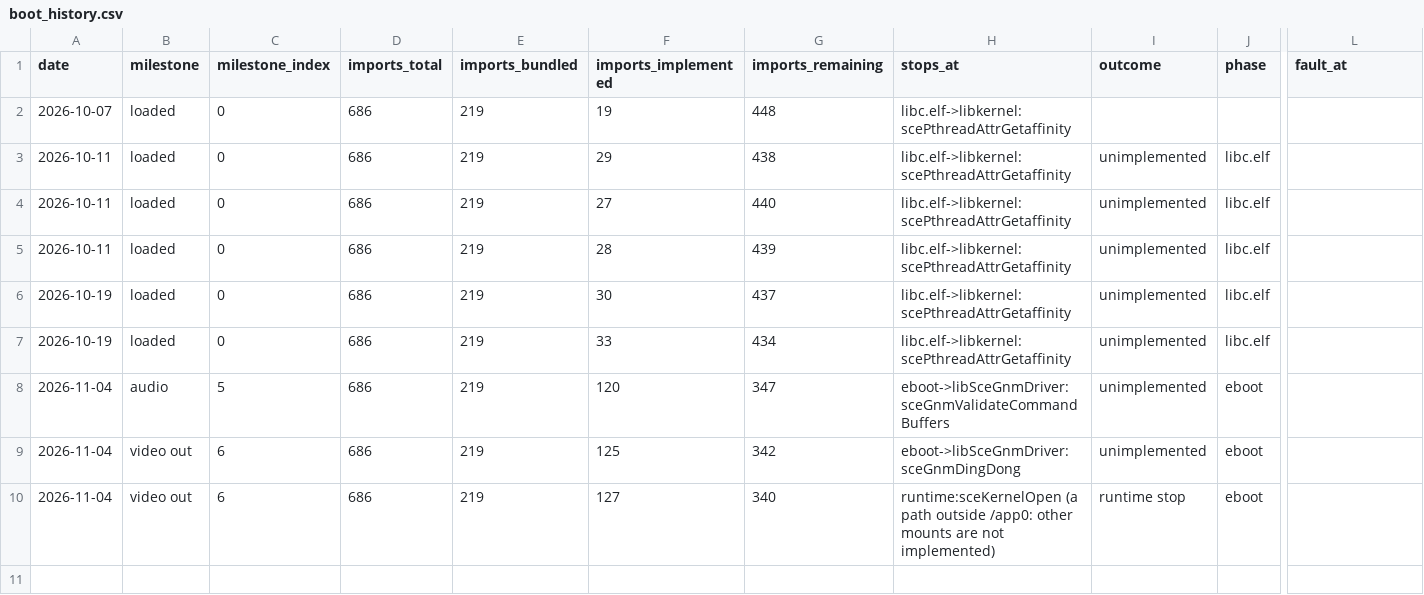
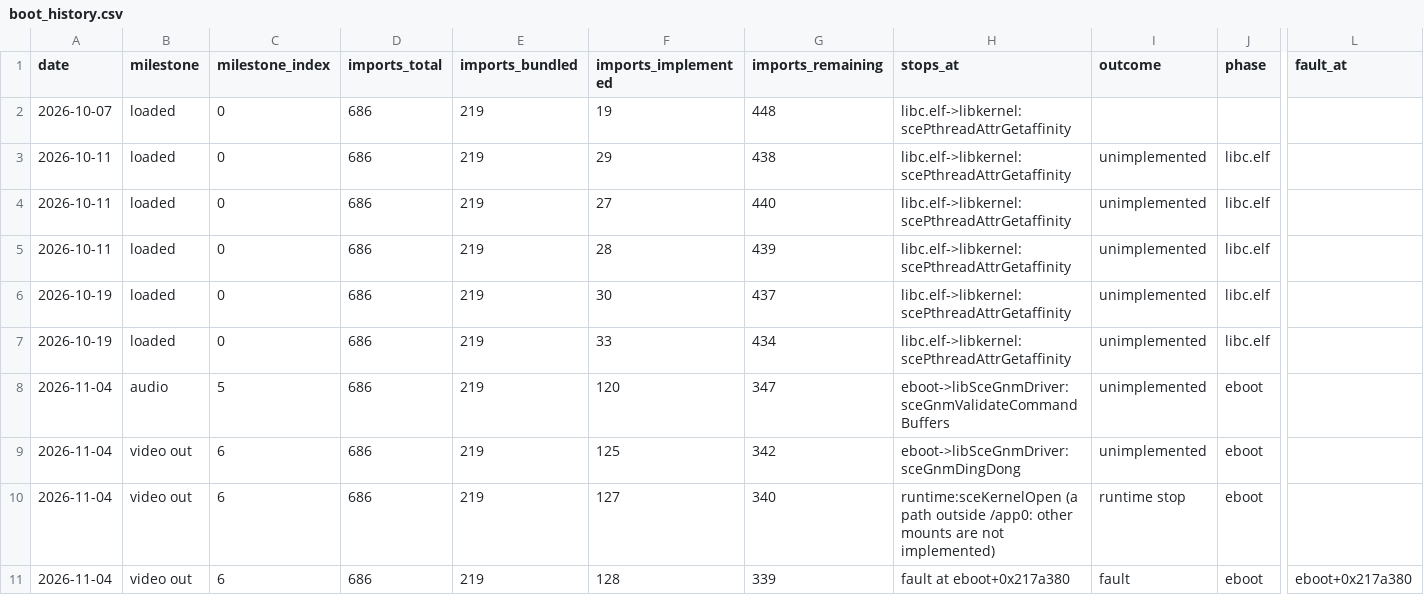
Before and after one commit to Yharnam-Hunters/byrgenwerth-site, a CSV file: data/boot_history.csv, drawn as a sheet; only a part is shown, gaps mark what is left out; rows hold the shown columns only; the diff names each change by its address in the sheet, - before the commit and + after, or states it on an @@ line.

```diff
--- a/data/boot_history.csv
+++ b/data/boot_history.csv
+row 11: 2026-11-04 | video out | 6 | 686 | 219 | 128 | 339 | fault at eboot+0x217a380 | fault | eboot | eboot+0x217a380
```
Also changed, not shown: 16 other files.
